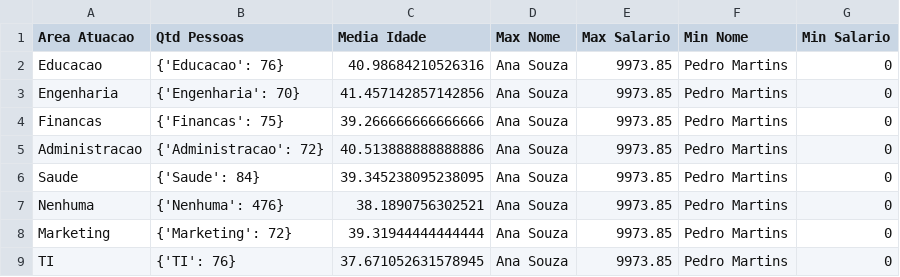
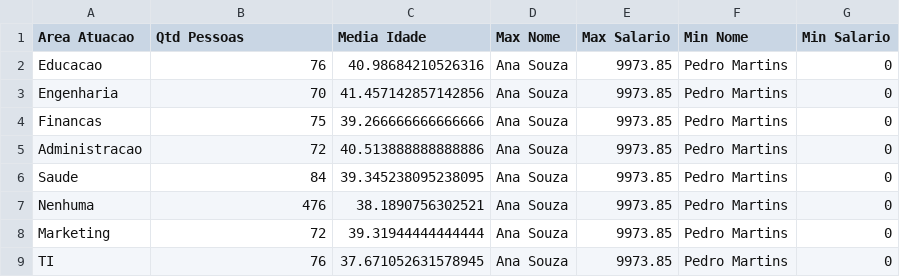
Before and after one commit to camilamsdejesus/ada-vem-ser-tech-dados, a CSV file: projetos/logica-programacao-2/estatisticas.csv, drawn as a sheet.

Commit message:
Ajuste na função qtd_pessoas

```diff
--- a/projetos/logica-programacao-2/estatisticas.csv
+++ b/projetos/logica-programacao-2/estatisticas.csv
@@ -1,9 +1,9 @@
 Area Atuacao,Qtd Pessoas,Media Idade,Max Nome,Max Salario,Min Nome,Min Salario
-Educacao,{'Educacao': 76},40.98684210526316,Ana Souza,9973.85,Pedro Martins,0
-Engenharia,{'Engenharia': 70},41.457142857142856,Ana Souza,9973.85,Pedro Martins,0
-Financas,{'Financas': 75},39.266666666666666,Ana Souza,9973.85,Pedro Martins,0
-Administracao,{'Administracao': 72},40.513888888888886,Ana Souza,9973.85,Pedro Martins,0
-Saude,{'Saude': 84},39.345238095238095,Ana Souza,9973.85,Pedro Martins,0
-Nenhuma,{'Nenhuma': 476},38.1890756302521,Ana Souza,9973.85,Pedro Martins,0
-Marketing,{'Marketing': 72},39.31944444444444,Ana Souza,9973.85,Pedro Martins,0
-TI,{'TI': 76},37.671052631578945,Ana Souza,9973.85,Pedro Martins,0
+Educacao,76,40.98684210526316,Ana Souza,9973.85,Pedro Martins,0
+Engenharia,70,41.457142857142856,Ana Souza,9973.85,Pedro Martins,0
+Financas,75,39.266666666666666,Ana Souza,9973.85,Pedro Martins,0
+Administracao,72,40.513888888888886,Ana Souza,9973.85,Pedro Martins,0
+Saude,84,39.345238095238095,Ana Souza,9973.85,Pedro Martins,0
+Nenhuma,476,38.1890756302521,Ana Souza,9973.85,Pedro Martins,0
+Marketing,72,39.31944444444444,Ana Souza,9973.85,Pedro Martins,0
+TI,76,37.671052631578945,Ana Souza,9973.85,Pedro Martins,0
```
Also changed, not shown: 1 other file.
